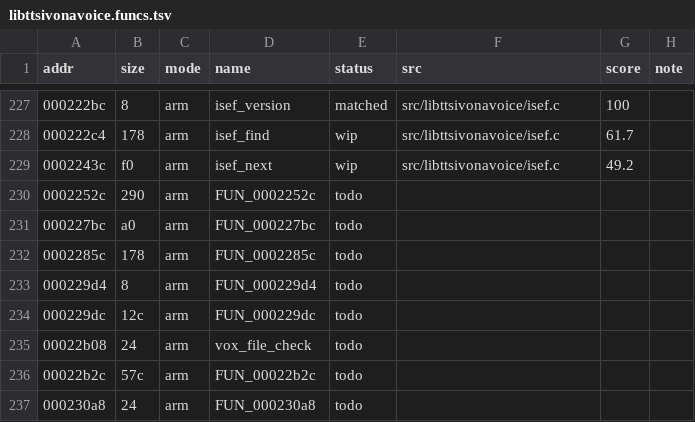
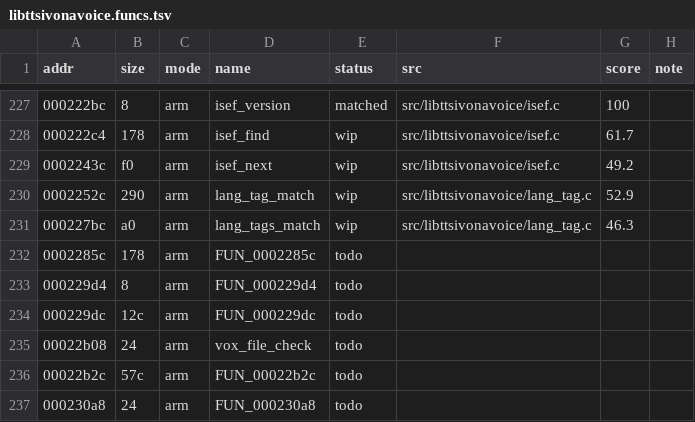
Before and after one commit to sweetbbak/open-ivona, a TSV file: symbols/libttsivonavoice.funcs.tsv, drawn as a sheet; only a part is shown, gaps mark what is left out.

```diff
--- a/symbols/libttsivonavoice.funcs.tsv
+++ b/symbols/libttsivonavoice.funcs.tsv
@@ -229,4 +229,4 @@ addr	size	mode	name	status	src	score	note
 0002243c	f0	arm	isef_next	wip	src/libttsivonavoice/isef.c	49.2	
-0002252c	290	arm	FUN_0002252c	todo			
-000227bc	a0	arm	FUN_000227bc	todo			
+0002252c	290	arm	lang_tag_match	wip	src/libttsivonavoice/lang_tag.c	52.9	
+000227bc	a0	arm	lang_tags_match	wip	src/libttsivonavoice/lang_tag.c	46.3	
 0002285c	178	arm	FUN_0002285c	todo			
```
Also changed, not shown: 1 other file.
